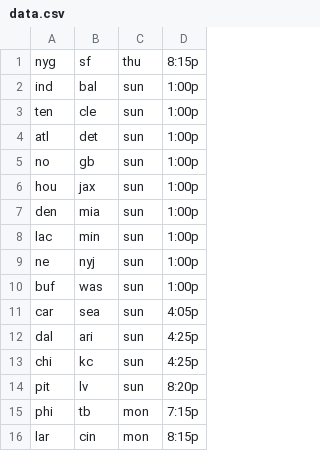
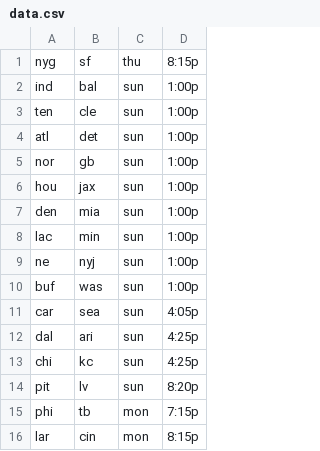
Before and after one commit to blachniet/pickem, a CSV file: content/weeks/2023w03/data.csv, drawn as a sheet.

```diff
--- a/content/weeks/2023w03/data.csv
+++ b/content/weeks/2023w03/data.csv
@@ -4,3 +4,3 @@ ten,cle,sun,1:00p
 atl,det,sun,1:00p
-no,gb,sun,1:00p
+nor,gb,sun,1:00p
 hou,jax,sun,1:00p
```
Also changed, not shown: 12 other files.
